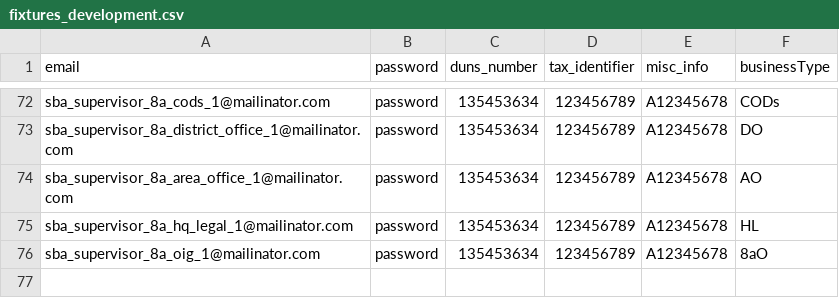
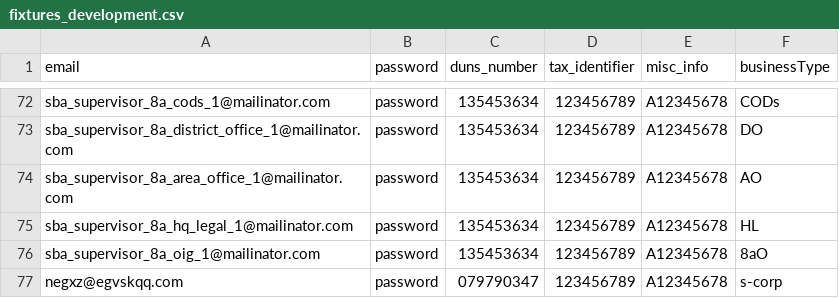
Before and after one commit to USDA-T/Web-Craw, a CSV file: src/main/resources/fixtures_development.csv, drawn as a sheet; only a part is shown, gaps mark what is left out.

```diff
--- a/src/main/resources/fixtures_development.csv
+++ b/src/main/resources/fixtures_development.csv
@@ -76 +76,2 @@ sba_supervisor_8a_hq_legal_1@mailinator.com,password,135453634,123456789,A123456
 sba_supervisor_8a_oig_1@mailinator.com,password,135453634,123456789,A12345678,8aO
+negxz@egvskqq.com,password,079790347,123456789,A12345678,s-corp
```
Also changed, not shown: 24 other files.
